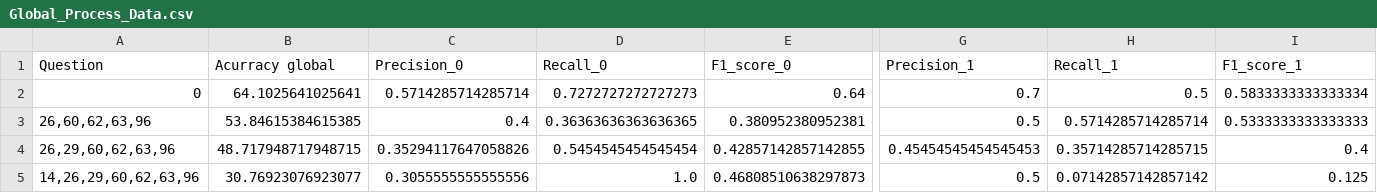
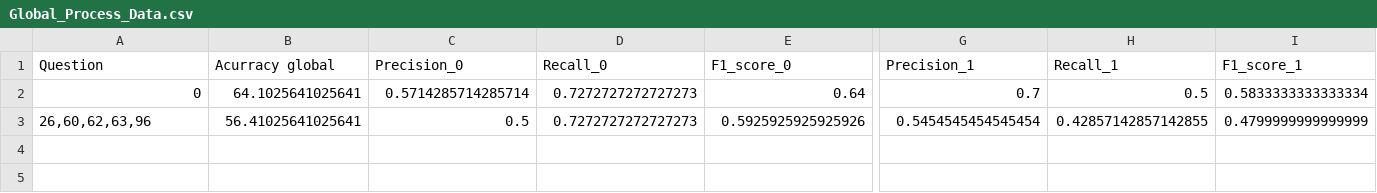
Before and after one commit to CristianSosaEspadas/SoftwareX, a CSV file: IREX SoftwareX/Global_Process_Data.csv, drawn as a sheet; only a part is shown, gaps mark what is left out; rows hold the shown columns only; the diff covers the shown part only; the diff names each change by its address in the sheet, - before the commit and + after, or states it on an @@ line.

```diff
--- a/IREX SoftwareX/Global_Process_Data.csv
+++ b/IREX SoftwareX/Global_Process_Data.csv
-B3 (Acurracy global): 53.84615384615385
+B3 (Acurracy global): 56.41025641025641
-C3 (Precision_0): 0.4
+C3 (Precision_0): 0.5
-D3 (Recall_0): 0.36363636363636365
+D3 (Recall_0): 0.7272727272727273
-E3 (F1_score_0): 0.380952380952381
+E3 (F1_score_0): 0.5925925925925926
-G3 (Precision_1): 0.5
+G3 (Precision_1): 0.5454545454545454
-H3 (Recall_1): 0.5714285714285714
+H3 (Recall_1): 0.42857142857142855
-I3 (F1_score_1): 0.5333333333333333
+I3 (F1_score_1): 0.4799999999999999
-row 4: 26,29,60,62,63,96 | 48.717948717948715 | 0.35294117647058826 | 0.5454545454545454 | 0.42857142857142855 | 0.45454545454545453 | 0.35714285714285715 | 0.4
-row 5: 14,26,29,60,62,63,96 | 30.76923076923077 | 0.3055555555555556 | 1.0 | 0.46808510638297873 | 0.5 | 0.07142857142857142 | 0.125
```
Also changed, not shown: 3 edited cells elsewhere in this file, IREX SoftwareX/Question_Status.csv, 5 other files.
